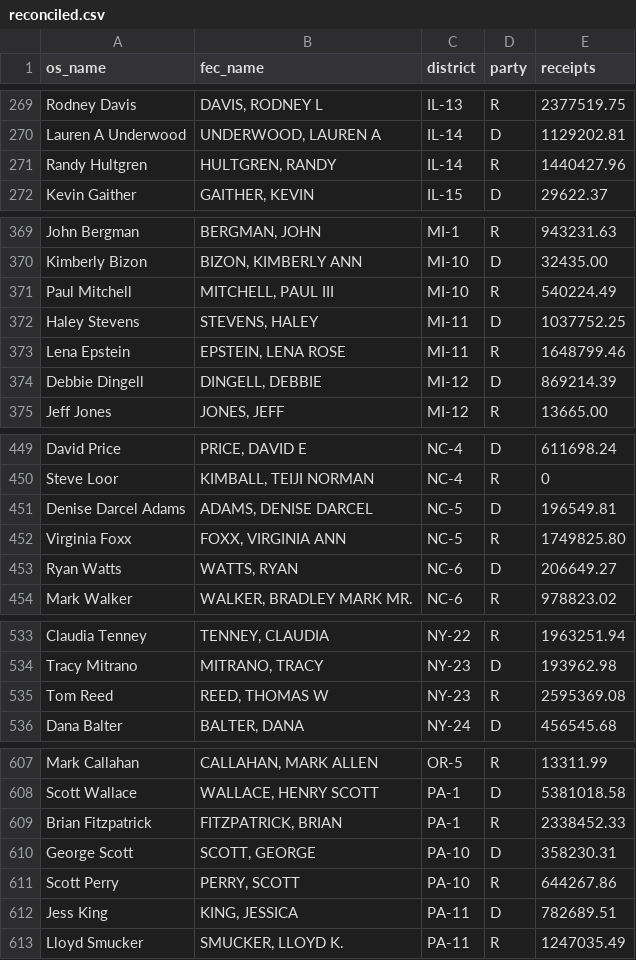
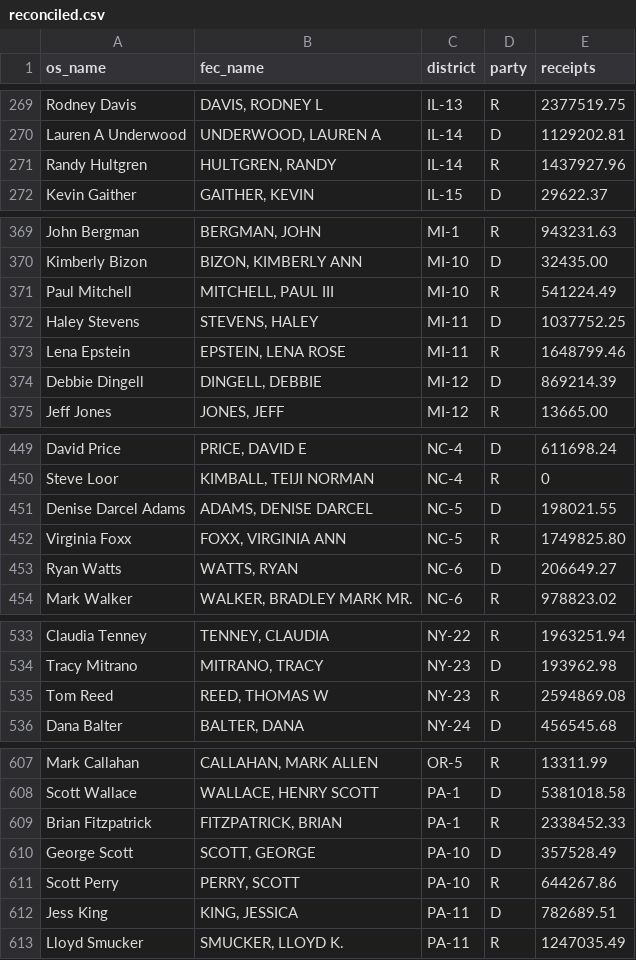
Before and after one commit to pcorliss/2018-midterms, a CSV file: reconciled.csv, drawn as a sheet; only a part is shown, gaps mark what is left out; the diff covers the shown part only.

```diff
--- a/reconciled.csv
+++ b/reconciled.csv
@@ -270,3 +270,3 @@ Rodney Davis,"DAVIS, RODNEY L",IL-13,R,2377519.75
 Lauren A Underwood,"UNDERWOOD, LAUREN A",IL-14,D,1129202.81
-Randy Hultgren,"HULTGREN, RANDY",IL-14,R,1440427.96
+Randy Hultgren,"HULTGREN, RANDY",IL-14,R,1437927.96
 Kevin Gaither,"GAITHER, KEVIN",IL-15,D,29622.37
@@ -370,3 +370,3 @@ John Bergman,"BERGMAN, JOHN",MI-1,R,943231.63
 Kimberly Bizon,"BIZON, KIMBERLY ANN",MI-10,D,32435.00
-Paul Mitchell,"MITCHELL, PAUL III",MI-10,R,540224.49
+Paul Mitchell,"MITCHELL, PAUL III",MI-10,R,541224.49
 Haley Stevens,"STEVENS, HALEY",MI-11,D,1037752.25
@@ -450,3 +450,3 @@ David Price,"PRICE, DAVID E",NC-4,D,611698.24
 Steve Loor,"KIMBALL, TEIJI NORMAN",NC-4,R,0
-Denise Darcel Adams,"ADAMS, DENISE DARCEL",NC-5,D,196549.81
+Denise Darcel Adams,"ADAMS, DENISE DARCEL",NC-5,D,198021.55
 Virginia Foxx,"FOXX, VIRGINIA ANN",NC-5,R,1749825.80
@@ -534,3 +534,3 @@ Claudia Tenney,"TENNEY, CLAUDIA",NY-22,R,1963251.94
 Tracy Mitrano,"MITRANO, TRACY",NY-23,D,193962.98
-Tom Reed,"REED, THOMAS W",NY-23,R,2595369.08
+Tom Reed,"REED, THOMAS W",NY-23,R,2594869.08
 Dana Balter,"BALTER, DANA",NY-24,D,456545.68
@@ -609,3 +609,3 @@ Scott Wallace,"WALLACE, HENRY SCOTT",PA-1,D,5381018.58
 Brian Fitzpatrick,"FITZPATRICK, BRIAN",PA-1,R,2338452.33
-George Scott,"SCOTT, GEORGE",PA-10,D,358230.31
+George Scott,"SCOTT, GEORGE",PA-10,D,357528.49
 Scott Perry,"PERRY, SCOTT",PA-10,R,644267.86
```
Also changed, not shown: 16 edited cells elsewhere in this file, 538-forematted.csv, 4 other files.
